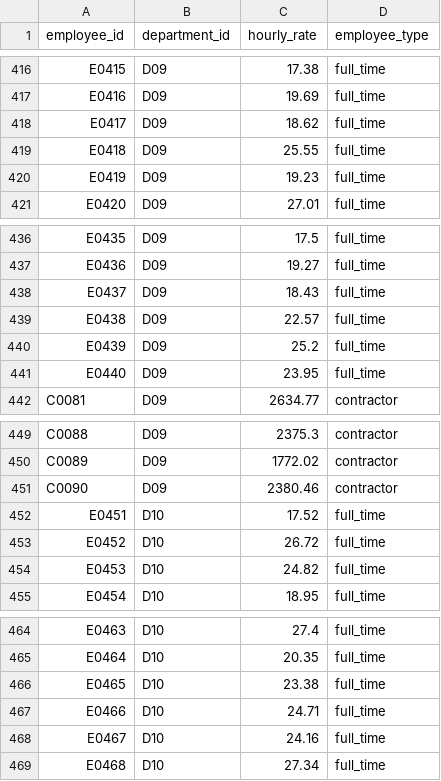
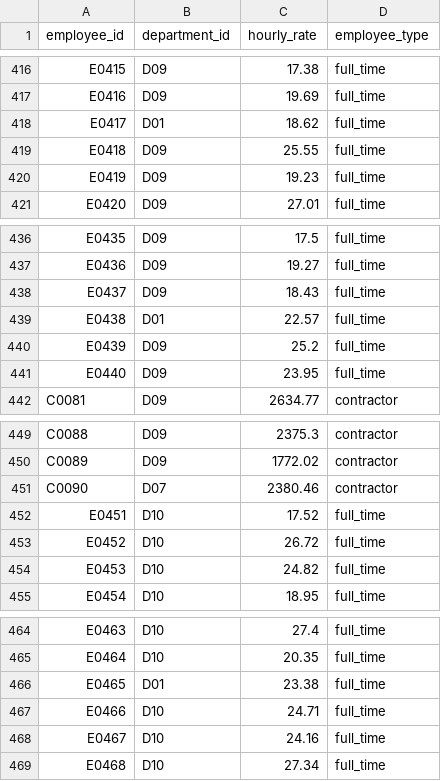
Before and after one commit to brpuneet898/BA_colab_bench_tasks, a CSV file: expense-variance-analysis/environment/data/employees.csv, drawn as a sheet; only a part is shown, gaps mark what is left out; the diff covers the shown part only.

```diff
--- a/expense-variance-analysis/environment/data/employees.csv
+++ b/expense-variance-analysis/environment/data/employees.csv
@@ -417,3 +417,3 @@ E0415,D09,17.38,full_time
 E0416,D09,19.69,full_time
-E0417,D09,18.62,full_time
+E0417,D01,18.62,full_time
 E0418,D09,25.55,full_time
@@ -438,3 +438,3 @@ E0436,D09,19.27,full_time
 E0437,D09,18.43,full_time
-E0438,D09,22.57,full_time
+E0438,D01,22.57,full_time
 E0439,D09,25.2,full_time
@@ -450,3 +450,3 @@ C0088,D09,2375.3,contractor
 C0089,D09,1772.02,contractor
-C0090,D09,2380.46,contractor
+C0090,D07,2380.46,contractor
 E0451,D10,17.52,full_time
@@ -465,3 +465,3 @@ E0463,D10,27.4,full_time
 E0464,D10,20.35,full_time
-E0465,D10,23.38,full_time
+E0465,D01,23.38,full_time
 E0466,D10,24.71,full_time
```
Also changed, not shown: 6 edited cells elsewhere in this file, expense-variance-analysis/environment/data/reassignments.csv, expense-variance-analysis/environment/data/weekly_budget.csv, 5 other files.
